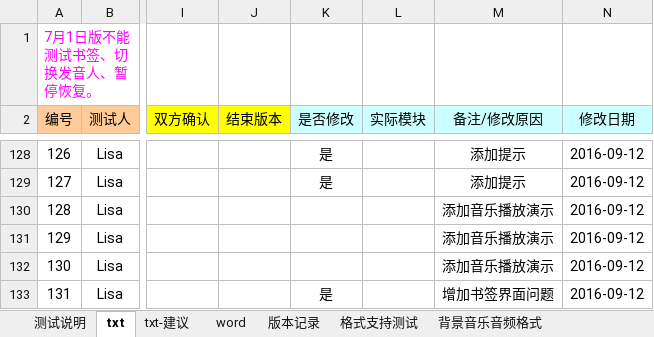
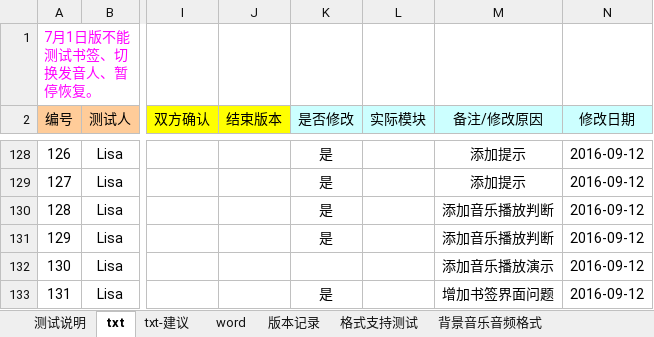
Before and after one commit to weizhiping/ebook, an Excel workbook: 测试单-电子书_txt-word_160917.xlsx, sheet txt, drawn as a sheet; only a part is shown, gaps mark what is left out; values as stored, in another font and other column widths than the file's, no borders; conditional formats not drawn; the diff names each change by its address in the sheet, - before the commit and + after, or states it on an @@ line.

```diff
--- a/测试单-电子书_txt-word_160917.xlsx (sheet txt)
+++ b/测试单-电子书_txt-word_160917.xlsx (sheet txt)
-K130:K131 (是否修改): (empty)
+K130:K131 (是否修改): 是
-M130:M131 (备注/修改原因): 添加音乐播放演示
+M130:M131 (备注/修改原因): 添加音乐播放判断
```
Also changed, not shown: 2 other files.
